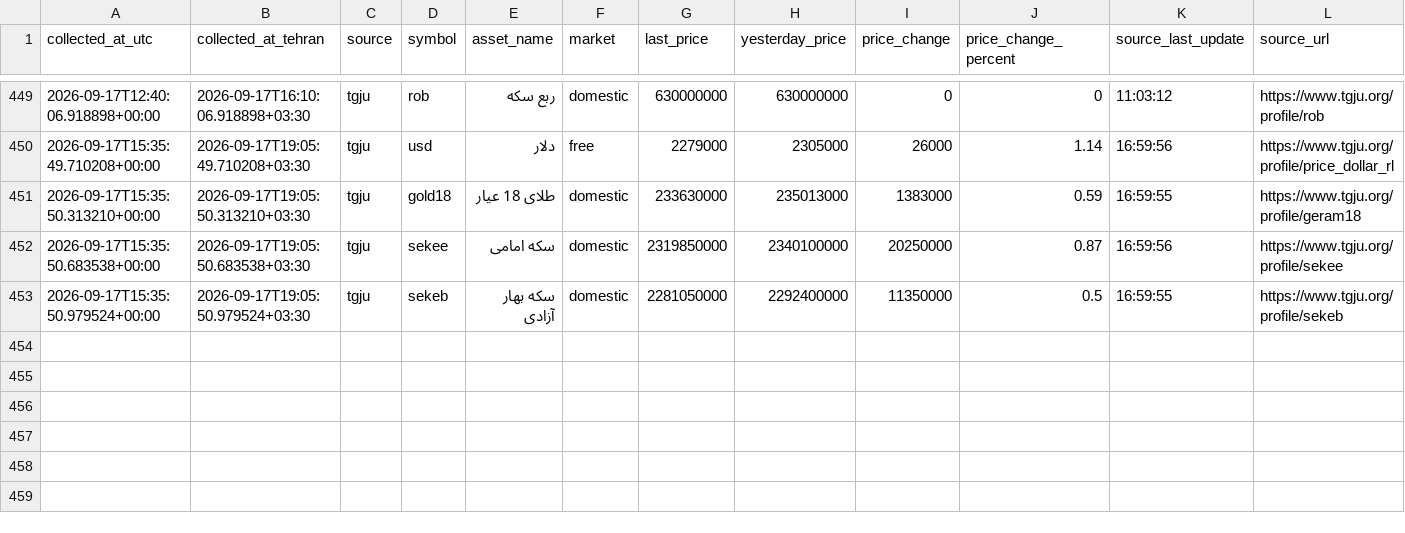
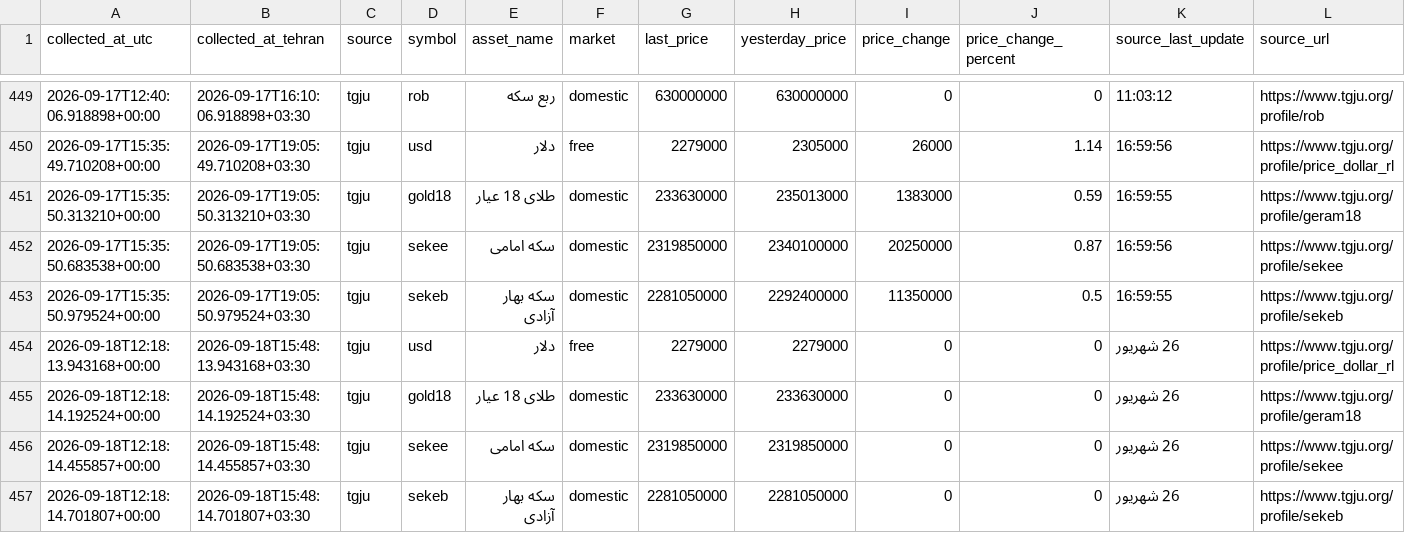
Before and after one commit to mahdi-price-monitor/price-monitor, a CSV file: data/tgju_market_history.csv, drawn as a sheet; only a part is shown, gaps mark what is left out.

```diff
--- a/data/tgju_market_history.csv
+++ b/data/tgju_market_history.csv
@@ -453 +453,5 @@
 2026-09-17T15:35:50.979524+00:00,2026-09-17T19:05:50.979524+03:30,tgju,sekeb,سکه بهار آزادی,domestic,2281050000,2292400000,11350000,0.5,16:59:55,https://www.tgju.org/profile/sekeb
+2026-09-18T12:18:13.943168+00:00,2026-09-18T15:48:13.943168+03:30,tgju,usd,دلار,free,2279000,2279000,0,0,26 شهریور,https://www.tgju.org/profile/price_dollar_rl
+2026-09-18T12:18:14.192524+00:00,2026-09-18T15:48:14.192524+03:30,tgju,gold18,طلای 18 عیار,domestic,233630000,233630000,0,0,26 شهریور,https://www.tgju.org/profile/geram18
+2026-09-18T12:18:14.455857+00:00,2026-09-18T15:48:14.455857+03:30,tgju,sekee,سکه امامی,domestic,2319850000,2319850000,0,0,26 شهریور,https://www.tgju.org/profile/sekee
+2026-09-18T12:18:14.701807+00:00,2026-09-18T15:48:14.701807+03:30,tgju,sekeb,سکه بهار آزادی,domestic,2281050000,2281050000,0,0,26 شهریور,https://www.tgju.org/profile/sekeb
```
Also changed, not shown: data/tgju_dashboard.csv, data/tgju_market_latest.csv, 1 other file.
